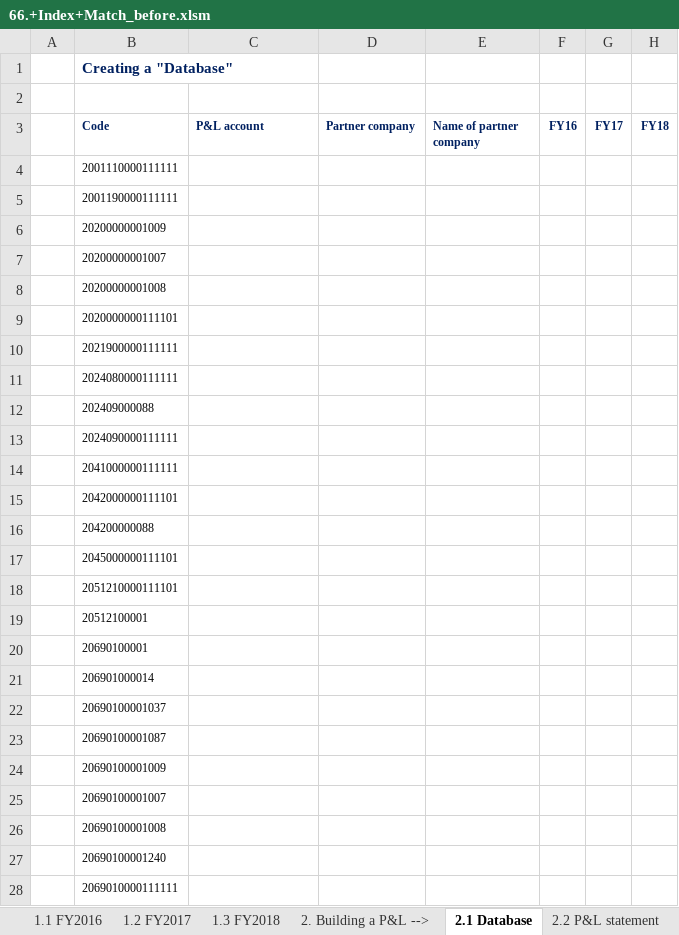
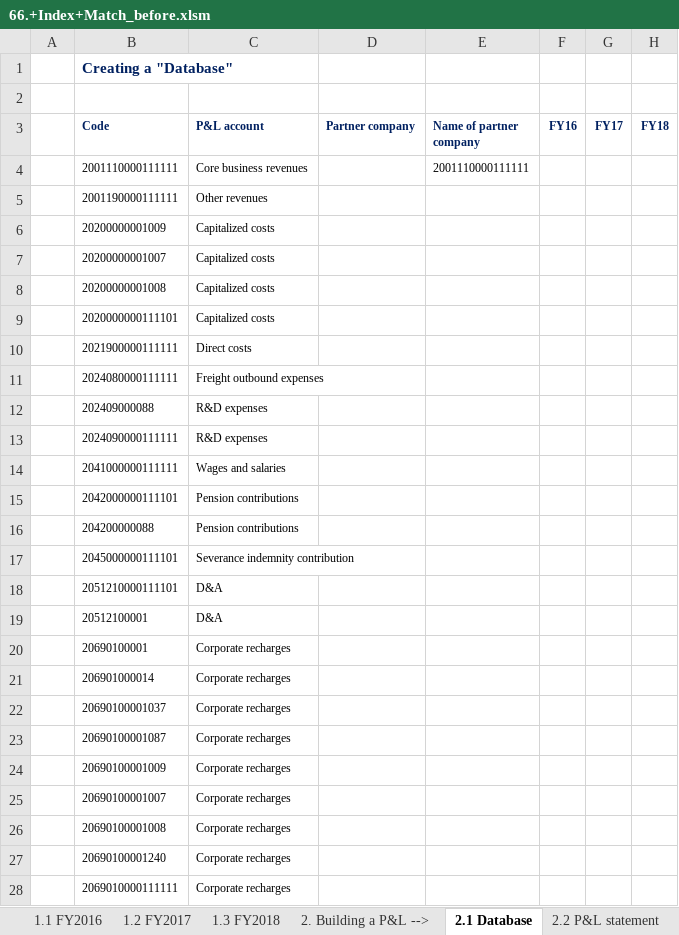
Before and after one commit to kucheriavii/udemy_economics, an Excel workbook: Section 7/78. Using INDEX & MATCH as a Substitute for VLOOKUP/66.+Index+Match_before.xlsm, sheet 2.1 Database, drawn as a sheet; only a part is shown; values as stored, in another font and other column widths than the file's, no borders; the diff covers the shown part only; the diff names each change by its address in the sheet, - before the commit and + after, or states it on an @@ line.

Commit message:
Using INDEX & MATCH as a Substitute for VLOOKUP

```diff
--- a/Section 7/78. Using INDEX & MATCH as a Substitute for VLOOKUP/66.+Index+Match_before.xlsm (sheet 2.1 Database)
+++ b/Section 7/78. Using INDEX & MATCH as a Substitute for VLOOKUP/66.+Index+Match_before.xlsm (sheet 2.1 Database)
-C4 (P&L account): (empty)
+C4 (P&L account): Core business revenues
-E4 (Name of partner company): (empty)
+E4 (Name of partner company): 2001110000111111
-C5 (P&L account): (empty)
+C5 (P&L account): Other revenues
-C6:C9 (P&L account): (empty)
+C6:C9 (P&L account): Capitalized costs
-C10 (P&L account): (empty)
+C10 (P&L account): Direct costs
-C11 (P&L account): (empty)
+C11 (P&L account): Freight outbound expenses
-C12:C13 (P&L account): (empty)
+C12:C13 (P&L account): R&D expenses
-C14 (P&L account): (empty)
+C14 (P&L account): Wages and salaries
-C15:C16 (P&L account): (empty)
+C15:C16 (P&L account): Pension contributions
-C17 (P&L account): (empty)
+C17 (P&L account): Severance indemnity contribution
-C18:C19 (P&L account): (empty)
+C18:C19 (P&L account): D&A
-C20:C28 (P&L account): (empty)
+C20:C28 (P&L account): Corporate recharges
```
Also changed, not shown: 80 edited cells elsewhere in this sheet, sheet 1.3 FY2018, sheet 1.2 FY2017, 1 other file.
